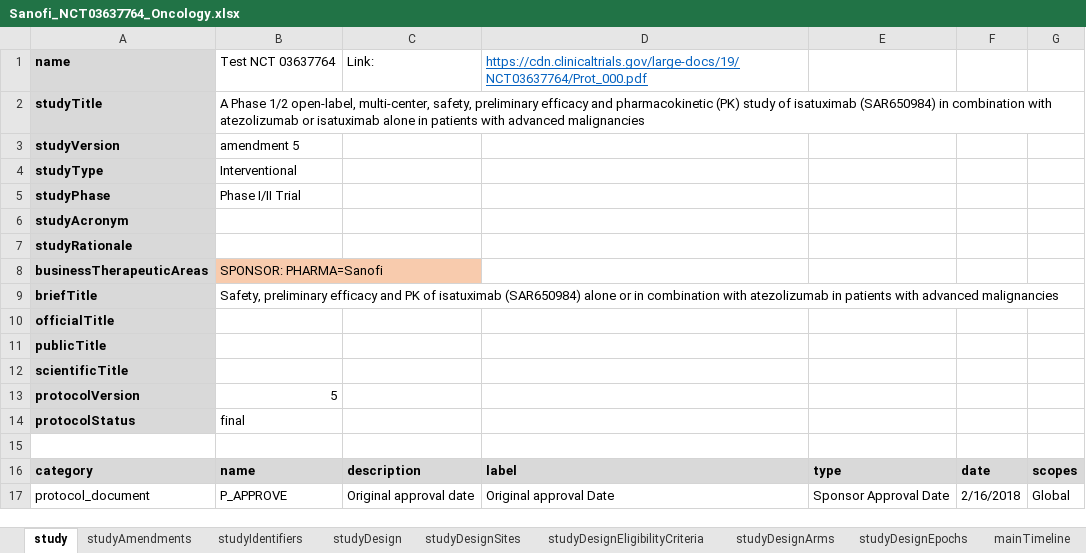
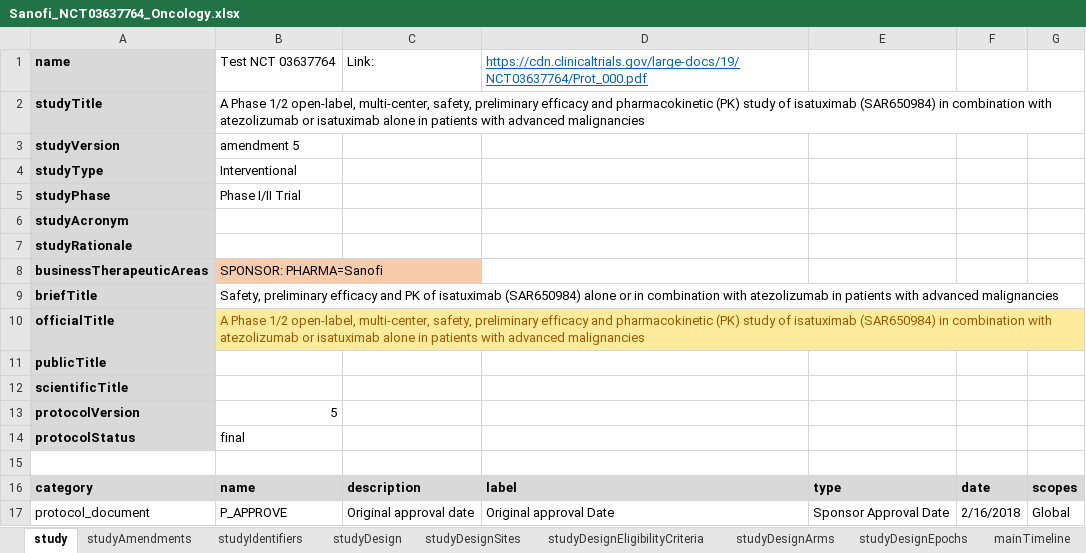
Before and after one commit to data4knowledge/usdm_data, an Excel workbook: source_data/protocols/NCT03637764_Sanofi_Oncology/Sanofi_NCT03637764_Oncology.xlsx, sheet study, drawn as a sheet; values as stored, in another font and other column widths than the file's, no borders; the diff names each change by its address in the sheet, - before the commit and + after, or states it on an @@ line.

```diff
--- a/source_data/protocols/NCT03637764_Sanofi_Oncology/Sanofi_NCT03637764_Oncology.xlsx (sheet study)
+++ b/source_data/protocols/NCT03637764_Sanofi_Oncology/Sanofi_NCT03637764_Oncology.xlsx (sheet study)
-B10: (empty)
+B10: A Phase 1/2 open-label, multi-center, safety, preliminary efficacy and pharmacokinetic (PK) study of isatuximab (SAR650984) in combination with atezolizumab or isatuximab alone in patients with advanced malignancies
-B10 fill: none
+B10 fill: #FFEB9C
```
Also changed, not shown: 1 other file.
